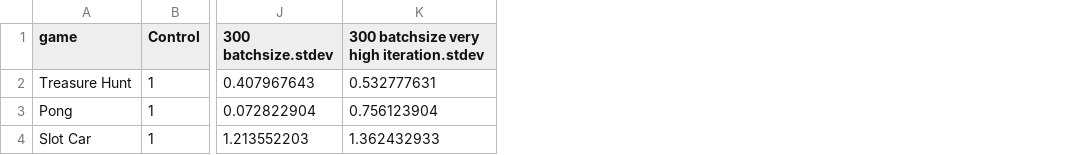
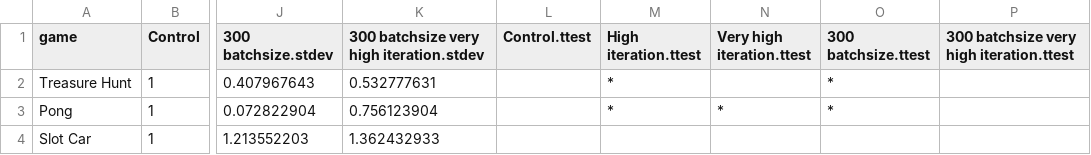
Before and after one commit to nkf/deep-unity, a CSV file: Benchmarks/csv-charts/training-length.csv, drawn as a sheet; only a part is shown, gaps mark what is left out; the diff names each change by its address in the sheet, - before the commit and + after, or states it on an @@ line.

```diff
--- a/Benchmarks/csv-charts/training-length.csv
+++ b/Benchmarks/csv-charts/training-length.csv
+column L (Control.ttest), empty
+column M (High iteration.ttest), rows 2-3: * | *
+column N (Very high iteration.ttest), row 3: *
+column O (300 batchsize.ttest), rows 2-3: * | *
+column P, row 1: 300 batchsize very high iteration.ttest
```
Also changed, not shown: Benchmarks/csv-charts/batchsize-poolsize.csv, Benchmarks/csv-charts/hierachical.csv, 5 other files.
